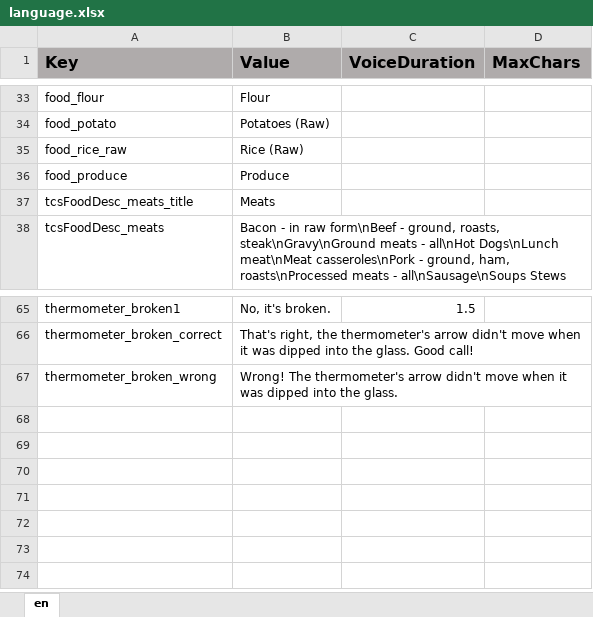
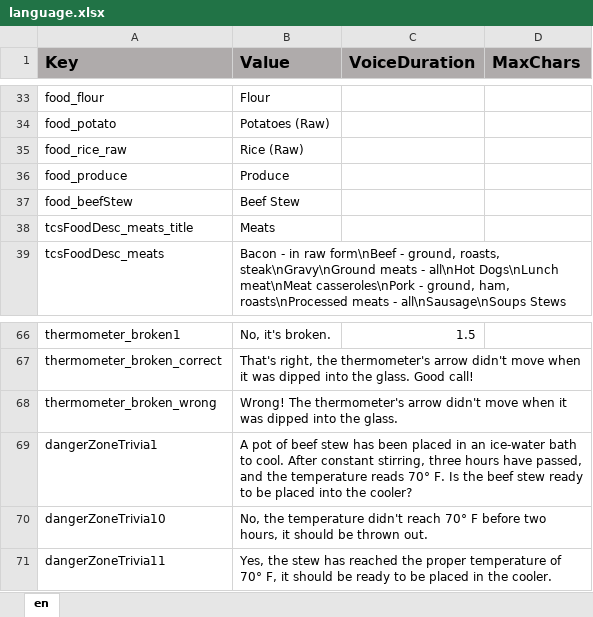
Before and after one commit to ddionisio/LL_FPH, an Excel workbook: Language/language.xlsx, sheet en, drawn as a sheet; only a part is shown, gaps mark what is left out; values as stored, in another font and other column widths than the file's, no borders; the diff names each change by its address in the sheet, - before the commit and + after, or states it on an @@ line.

Commit message:
danger zone game flow, some fixes

```diff
--- a/Language/language.xlsx (sheet en)
+++ b/Language/language.xlsx (sheet en)
+row 37: food_beefStew | Beef Stew
+row 69: dangerZoneTrivia1 | A pot of beef stew has been placed in an ice-water bath to cool. After constant stirring, three hours have passed, and the temperature reads 70° F. Is the beef stew ready to be placed into the cooler?
+row 70: dangerZoneTrivia10 | No, the temperature didn't reach 70° F before two hours, it should be thrown out.
+row 71: dangerZoneTrivia11 | Yes, the stew has reached the proper temperature of 70° F, it should be ready to be placed in the cooler.
```
Also changed, not shown: 18 other files.
